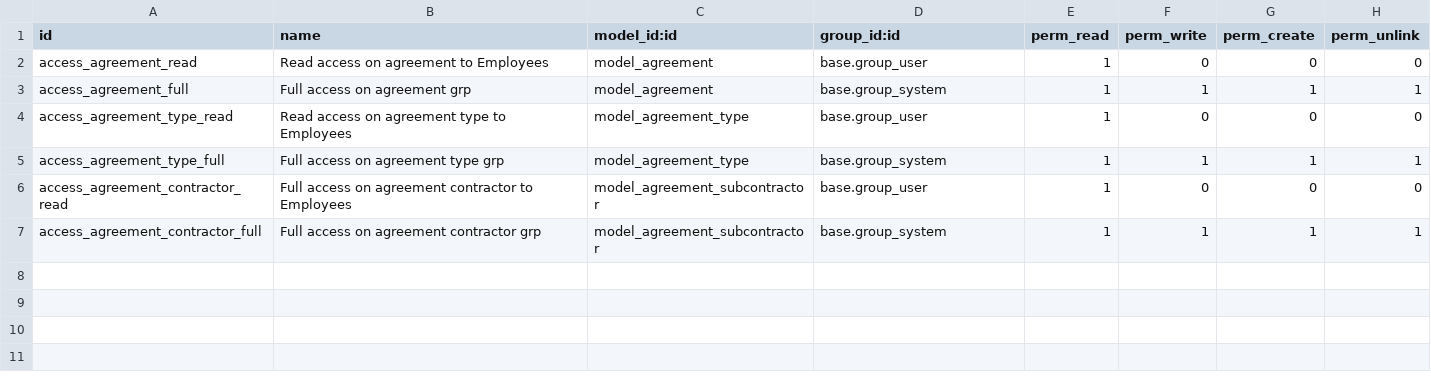
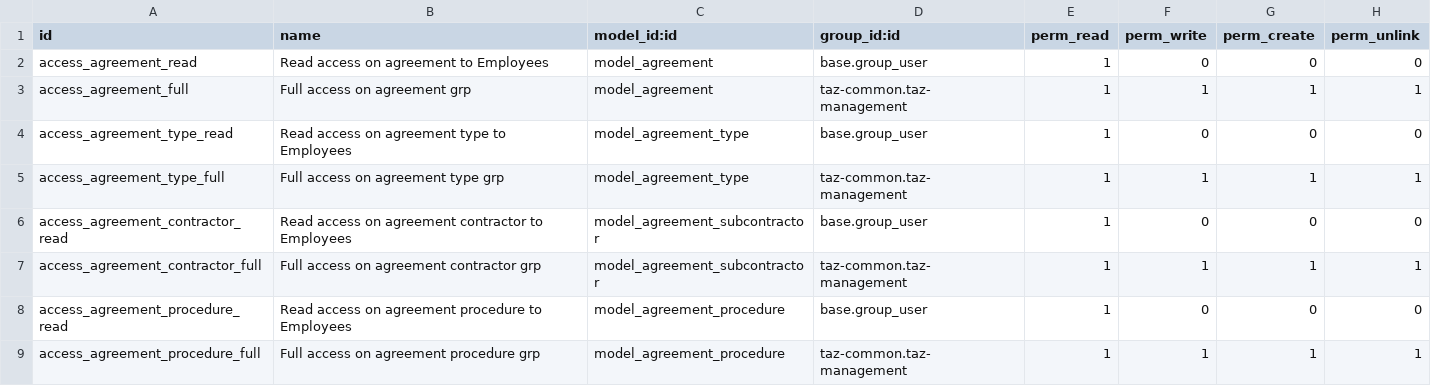
Before and after one commit to taz-paris/taz-odoo, a CSV file: agreement/security/ir.model.access.csv, drawn as a sheet.

Commit message:
Agreement improvements

```diff
--- a/agreement/security/ir.model.access.csv
+++ b/agreement/security/ir.model.access.csv
@@ -2,6 +2,8 @@ id,name,model_id:id,group_id:id,perm_read,perm_write,perm_create,perm_unlink
 access_agreement_read,Read access on agreement to Employees,model_agreement,base.group_user,1,0,0,0
-access_agreement_full,Full access on agreement grp,model_agreement,base.group_system,1,1,1,1
+access_agreement_full,Full access on agreement grp,model_agreement,taz-common.taz-management,1,1,1,1
 access_agreement_type_read,Read access on agreement type to Employees,model_agreement_type,base.group_user,1,0,0,0
-access_agreement_type_full,Full access on agreement type grp,model_agreement_type,base.group_system,1,1,1,1
-access_agreement_contractor_read,Full access on agreement contractor to Employees,model_agreement_subcontractor,base.group_user,1,0,0,0
-access_agreement_contractor_full,Full access on agreement contractor grp,model_agreement_subcontractor,base.group_system,1,1,1,1
+access_agreement_type_full,Full access on agreement type grp,model_agreement_type,taz-common.taz-management,1,1,1,1
+access_agreement_contractor_read,Read access on agreement contractor to Employees,model_agreement_subcontractor,base.group_user,1,0,0,0
+access_agreement_contractor_full,Full access on agreement contractor grp,model_agreement_subcontractor,taz-common.taz-management,1,1,1,1
+access_agreement_procedure_read,Read access on agreement procedure to Employees,model_agreement_procedure,base.group_user,1,0,0,0
+access_agreement_procedure_full,Full access on agreement procedure grp,model_agreement_procedure,taz-common.taz-management,1,1,1,1
```
Also changed, not shown: 8 other files.
